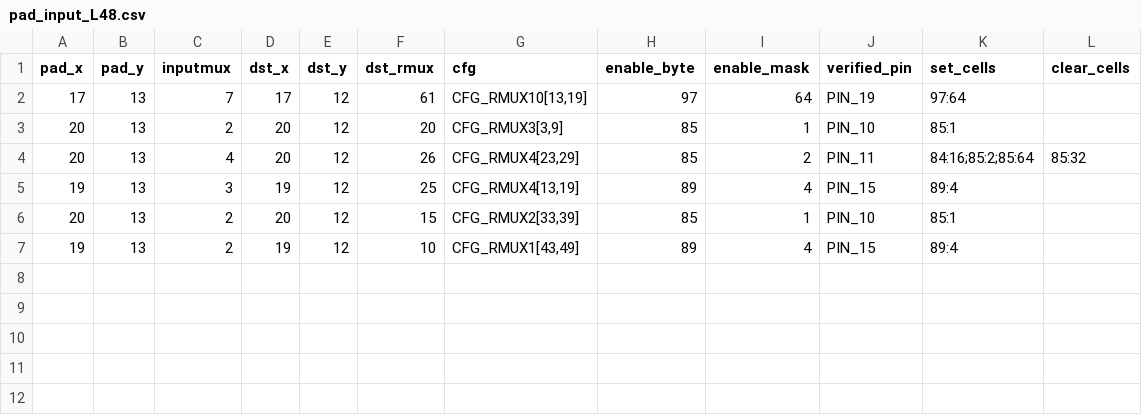
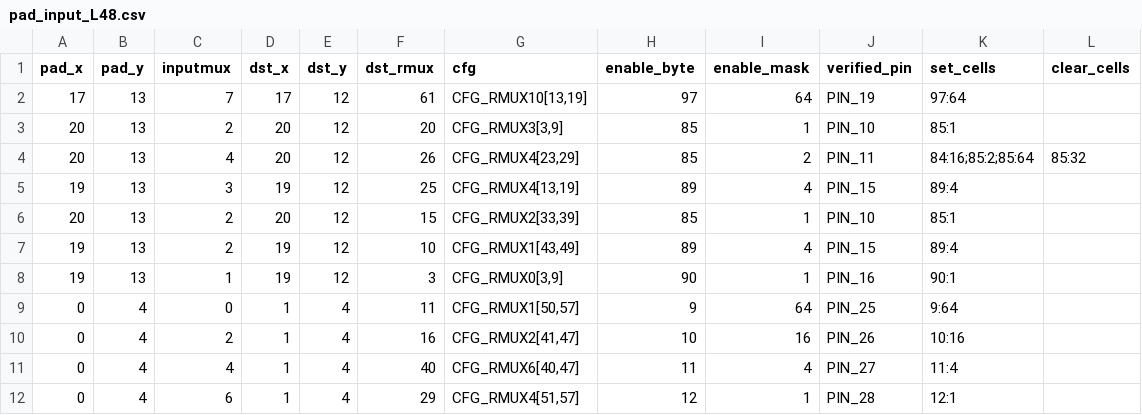
Before and after one commit to bbenchoff/AGaMEMnon, a CSV file: agamemnon/chipdb/pad_input_L48.csv, drawn as a sheet; the diff names each change by its address in the sheet, - before the commit and + after, or states it on an @@ line.

```diff
--- a/agamemnon/chipdb/pad_input_L48.csv
+++ b/agamemnon/chipdb/pad_input_L48.csv
+row 8: 19 | 13 | 1 | 19 | 12 | 3 | CFG_RMUX0[3,9] | 90 | 1 | PIN_16 | 90:1
+row 9: 0 | 4 | 0 | 1 | 4 | 11 | CFG_RMUX1[50,57] | 9 | 64 | PIN_25 | 9:64
+row 10: 0 | 4 | 2 | 1 | 4 | 16 | CFG_RMUX2[41,47] | 10 | 16 | PIN_26 | 10:16
+row 11: 0 | 4 | 4 | 1 | 4 | 40 | CFG_RMUX6[40,47] | 11 | 4 | PIN_27 | 11:4
+row 12: 0 | 4 | 6 | 1 | 4 | 29 | CFG_RMUX4[51,57] | 12 | 1 | PIN_28 | 12:1
```
Also changed, not shown: agamemnon/chipdb/pad_input_route_L48.csv, 9 other files.
